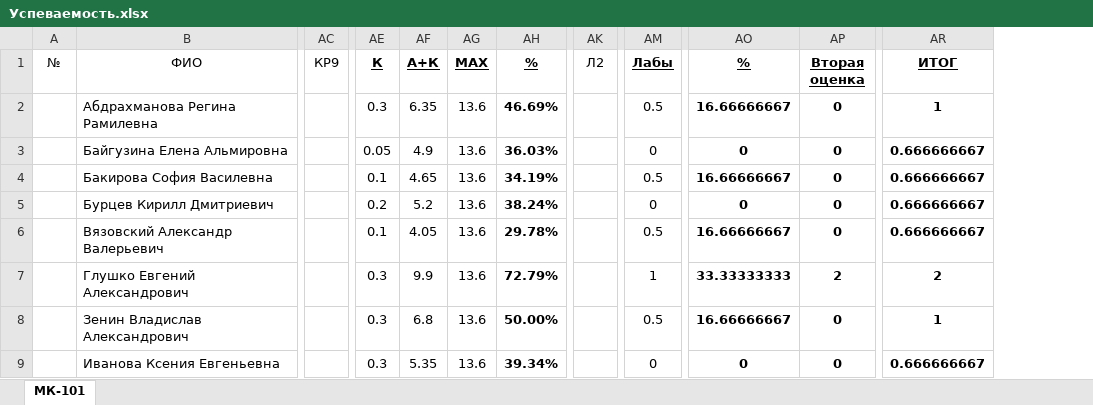
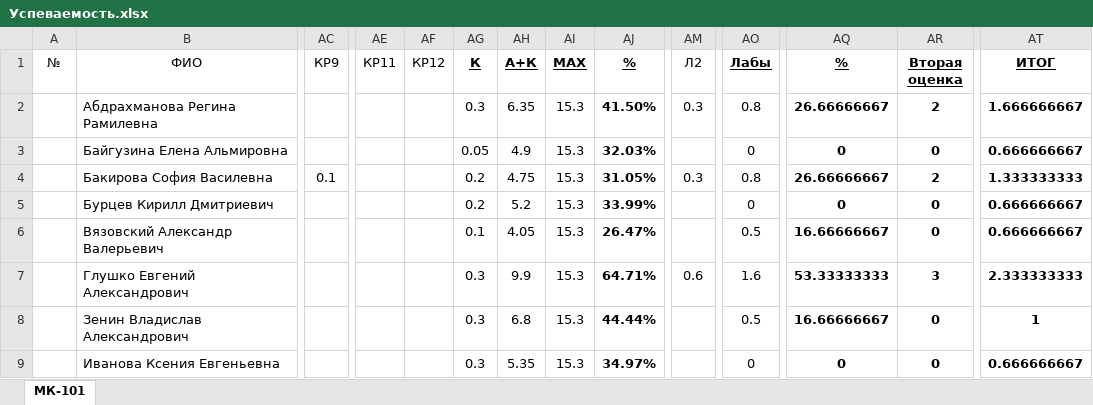
Before and after one commit to DorofeevKonstantin/1, an Excel workbook: Успеваемость.xlsx, sheet МК-101, drawn as a sheet; only a part is shown, gaps mark what is left out; values as stored, in another font and other column widths than the file's, no borders; addresses are those after the commit; the diff covers the shown part only; the diff names each change by its address in the sheet, - before the commit and + after, or states it on an @@ line.

```diff
--- a/Успеваемость.xlsx (sheet МК-101)
+++ b/Успеваемость.xlsx (sheet МК-101)
+column AE (КР11), empty
+column AF (КР12), empty
-AI2:AI9 (MAX): 13.6
+AI2:AI9 (MAX): 15.3
-AJ2 (%): 46.69%
+AJ2 (%): 41.50%
-AM2 (Л2): (empty)
+AM2 (Л2): 0.3
-AO2 (Лабы): 0.5
+AO2 (Лабы): 0.8
-AQ2 (%): 16.66666667
+AQ2 (%): 26.66666667
-AR2 (Вторая оценка): 0
+AR2 (Вторая оценка): 2
-AT2 (ИТОГ): 1
+AT2 (ИТОГ): 1.666666667
-AJ3 (%): 36.03%
+AJ3 (%): 32.03%
-AC4 (КР9): (empty)
+AC4 (КР9): 0.1
-AG4 (К): 0.1
+AG4 (К): 0.2
-AH4 (А+К): 4.65
+AH4 (А+К): 4.75
-AJ4 (%): 34.19%
+AJ4 (%): 31.05%
-AM4 (Л2): (empty)
+AM4 (Л2): 0.3
-AO4 (Лабы): 0.5
+AO4 (Лабы): 0.8
-AQ4 (%): 16.66666667
+AQ4 (%): 26.66666667
-AR4 (Вторая оценка): 0
+AR4 (Вторая оценка): 2
-AT4 (ИТОГ): 0.666666667
+AT4 (ИТОГ): 1.333333333
-AJ5 (%): 38.24%
+AJ5 (%): 33.99%
-AJ6 (%): 29.78%
+AJ6 (%): 26.47%
-AJ7 (%): 72.79%
+AJ7 (%): 64.71%
-AM7 (Л2): (empty)
+AM7 (Л2): 0.6
-AO7 (Лабы): 1
+AO7 (Лабы): 1.6
-AQ7 (%): 33.33333333
+AQ7 (%): 53.33333333
-AR7 (Вторая оценка): 2
+AR7 (Вторая оценка): 3
-AT7 (ИТОГ): 2
+AT7 (ИТОГ): 2.333333333
-AJ8 (%): 50.00%
+AJ8 (%): 44.44%
-AJ9 (%): 39.34%
+AJ9 (%): 34.97%
```
Also changed, not shown: 139 edited cells elsewhere in this sheet, formulas that keep their value, 3 other files.
